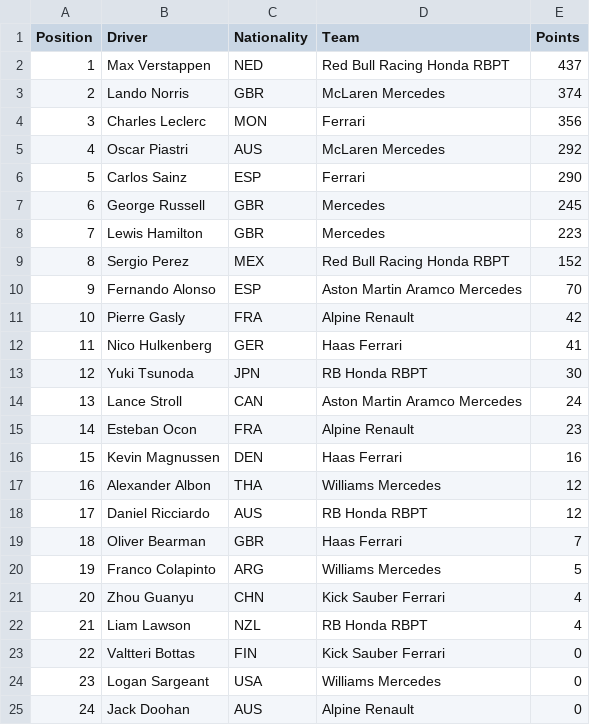
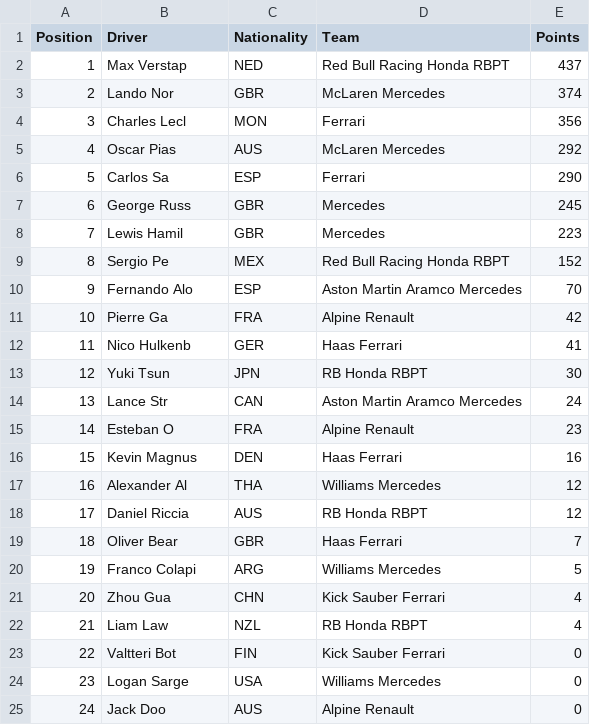
Before and after one commit to pmenright/SpoilerFreeSunday, a CSV file: driver_standings.csv, drawn as a sheet.

```diff
--- a/driver_standings.csv
+++ b/driver_standings.csv
@@ -1,25 +1,25 @@
 Position,Driver,Nationality,Team,Points
-1,Max Verstappen,NED,Red Bull Racing Honda RBPT,437
-2,Lando Norris,GBR,McLaren Mercedes,374
-3,Charles Leclerc,MON,Ferrari,356
-4,Oscar Piastri,AUS,McLaren Mercedes,292
-5,Carlos Sainz,ESP,Ferrari,290
-6,George Russell,GBR,Mercedes,245
-7,Lewis Hamilton,GBR,Mercedes,223
-8,Sergio Perez,MEX,Red Bull Racing Honda RBPT,152
-9,Fernando Alonso,ESP,Aston Martin Aramco Mercedes,70
-10,Pierre Gasly,FRA,Alpine Renault,42
-11,Nico Hulkenberg,GER,Haas Ferrari,41
-12,Yuki Tsunoda,JPN,RB Honda RBPT,30
-13,Lance Stroll,CAN,Aston Martin Aramco Mercedes,24
-14,Esteban Ocon,FRA,Alpine Renault,23
-15,Kevin Magnussen,DEN,Haas Ferrari,16
-16,Alexander Albon,THA,Williams Mercedes,12
-17,Daniel Ricciardo,AUS,RB Honda RBPT,12
-18,Oliver Bearman,GBR,Haas Ferrari,7
-19,Franco Colapinto,ARG,Williams Mercedes,5
-20,Zhou Guanyu,CHN,Kick Sauber Ferrari,4
-21,Liam Lawson,NZL,RB Honda RBPT,4
-22,Valtteri Bottas,FIN,Kick Sauber Ferrari,0
-23,Logan Sargeant,USA,Williams Mercedes,0
-24,Jack Doohan,AUS,Alpine Renault,0
+1,Max Verstap,NED,Red Bull Racing Honda RBPT,437
+2,Lando Nor,GBR,McLaren Mercedes,374
+3,Charles Lecl,MON,Ferrari,356
+4,Oscar Pias,AUS,McLaren Mercedes,292
+5,Carlos Sa,ESP,Ferrari,290
+6,George Russ,GBR,Mercedes,245
+7,Lewis Hamil,GBR,Mercedes,223
+8,Sergio Pe,MEX,Red Bull Racing Honda RBPT,152
+9,Fernando Alo,ESP,Aston Martin Aramco Mercedes,70
+10,Pierre Ga,FRA,Alpine Renault,42
+11,Nico Hulkenb,GER,Haas Ferrari,41
+12,Yuki Tsun,JPN,RB Honda RBPT,30
+13,Lance Str,CAN,Aston Martin Aramco Mercedes,24
+14,Esteban O,FRA,Alpine Renault,23
+15,Kevin Magnus,DEN,Haas Ferrari,16
+16,Alexander Al,THA,Williams Mercedes,12
+17,Daniel Riccia,AUS,RB Honda RBPT,12
+18,Oliver Bear,GBR,Haas Ferrari,7
+19,Franco Colapi,ARG,Williams Mercedes,5
+20,Zhou Gua,CHN,Kick Sauber Ferrari,4
+21,Liam Law,NZL,RB Honda RBPT,4
+22,Valtteri Bot,FIN,Kick Sauber Ferrari,0
+23,Logan Sarge,USA,Williams Mercedes,0
+24,Jack Doo,AUS,Alpine Renault,0
```
Also changed, not shown: race_results.csv, 1 other file.
